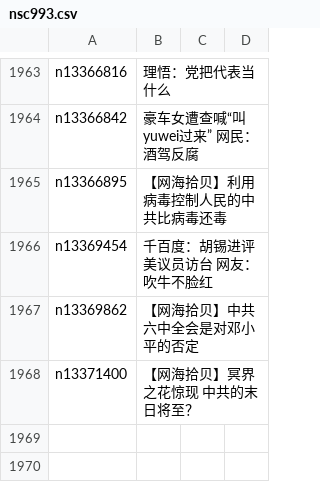
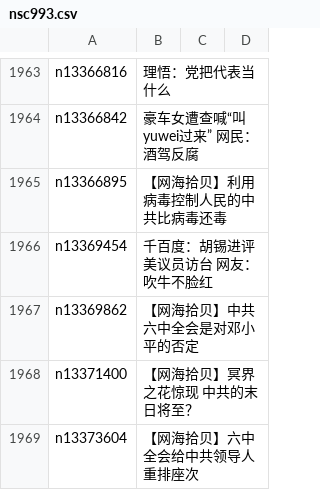
Before and after one commit to easy2view/epoch-comment, a CSV file: indexes/nsc993.csv, drawn as a sheet; only a part is shown, gaps mark what is left out; the diff names each change by its address in the sheet, - before the commit and + after, or states it on an @@ line.

```diff
--- a/indexes/nsc993.csv
+++ b/indexes/nsc993.csv
+row 1969: n13373604 | 【网海拾贝】六中全会给中共领导人重排座次
```
Also changed, not shown: indexes/nsc1025.csv, indexes/nsc1028.csv, 18 other files.
